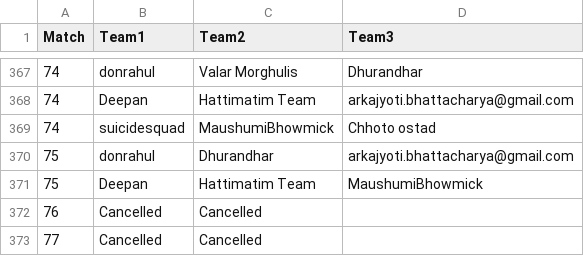
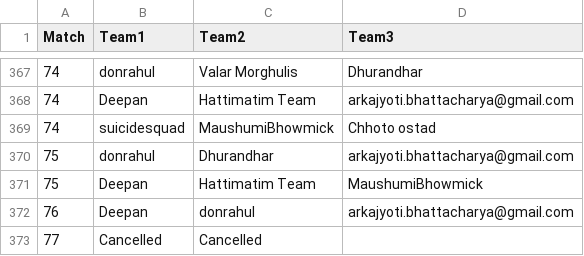
Before and after one commit to rounakdey/AIPL_Fantasy, a CSV file: h2h_schedule.csv, drawn as a sheet; only a part is shown, gaps mark what is left out.

Commit message:
Updated schedule for Playoff 3

```diff
--- a/h2h_schedule.csv
+++ b/h2h_schedule.csv
@@ -371,3 +371,3 @@
 75,Deepan,Hattimatim Team,MaushumiBhowmick
-76,Cancelled,Cancelled,
+76,Deepan,donrahul,arkajyoti.bhattacharya@gmail.com
 77,Cancelled,Cancelled,
```
Also changed, not shown: match_schedule.csv.
